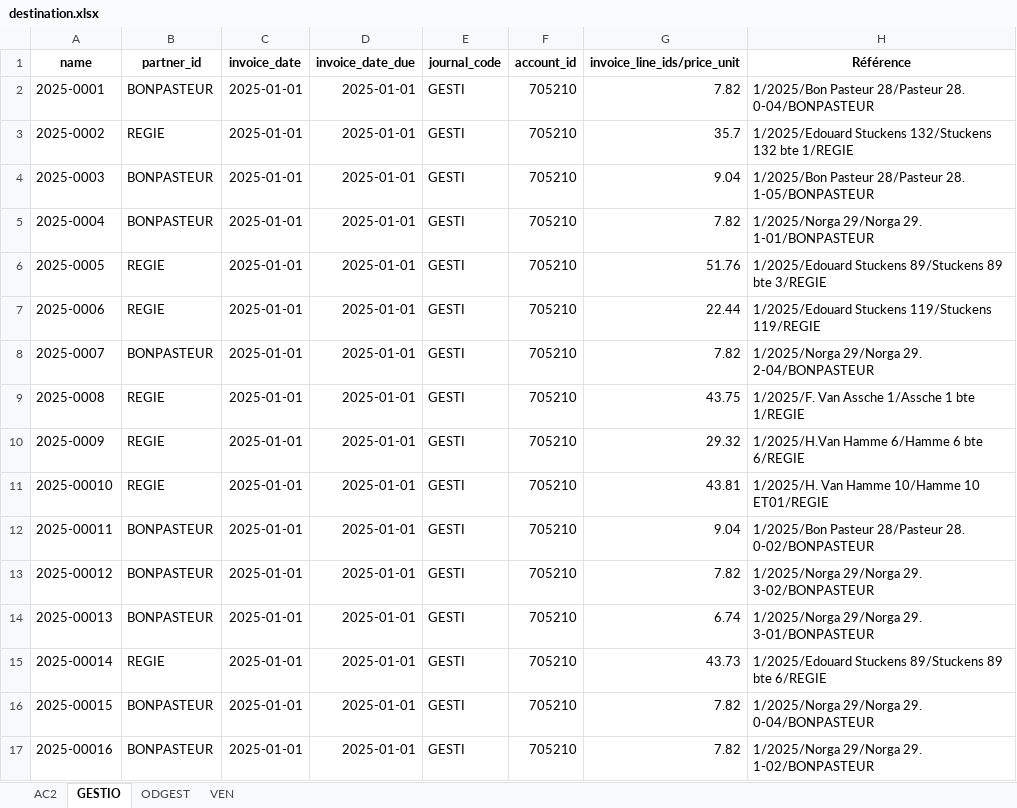
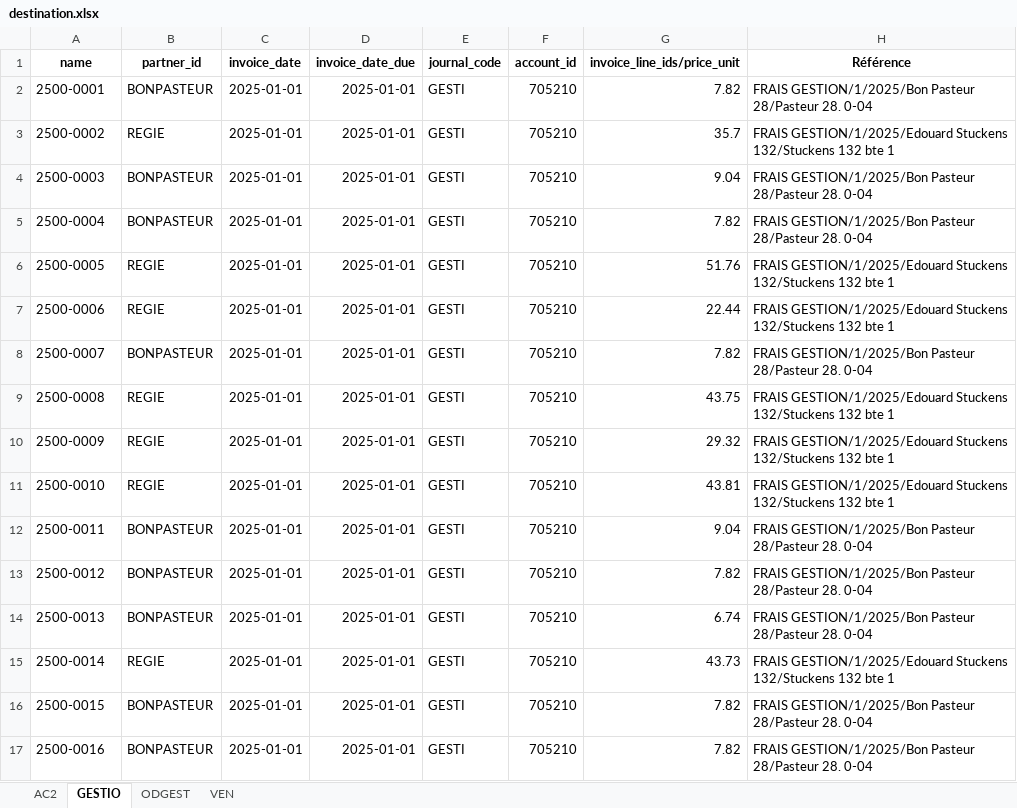
Before and after one commit to nkot20/msl-itech-transform-data, an Excel workbook: destination.xlsx, sheet GESTIO, drawn as a sheet; only a part is shown; values as stored, in another font and other column widths than the file's, no borders; the diff covers the shown part only; the diff names each change by its address in the sheet, - before the commit and + after, or states it on an @@ line.

```diff
--- a/destination.xlsx (sheet GESTIO)
+++ b/destination.xlsx (sheet GESTIO)
-A2 (name): 2025-0001
+A2 (name): 2500-0001
-H2 (Référence): 1/2025/Bon Pasteur 28/Pasteur 28. 0-04/BONPASTEUR
+H2 (Référence): FRAIS GESTION/1/2025/Bon Pasteur 28/Pasteur 28. 0-04
-A3 (name): 2025-0002
+A3 (name): 2500-0002
-H3 (Référence): 1/2025/Edouard Stuckens 132/Stuckens 132 bte 1/REGIE
+H3 (Référence): FRAIS GESTION/1/2025/Edouard Stuckens 132/Stuckens 132 bte 1
-A4 (name): 2025-0003
+A4 (name): 2500-0003
-H4 (Référence): 1/2025/Bon Pasteur 28/Pasteur 28. 1-05/BONPASTEUR
+H4 (Référence): FRAIS GESTION/1/2025/Bon Pasteur 28/Pasteur 28. 0-04
-A5 (name): 2025-0004
+A5 (name): 2500-0004
-H5 (Référence): 1/2025/Norga 29/Norga 29. 1-01/BONPASTEUR
+H5 (Référence): FRAIS GESTION/1/2025/Bon Pasteur 28/Pasteur 28. 0-04
-A6 (name): 2025-0005
+A6 (name): 2500-0005
-H6 (Référence): 1/2025/Edouard Stuckens 89/Stuckens 89 bte 3/REGIE
+H6 (Référence): FRAIS GESTION/1/2025/Edouard Stuckens 132/Stuckens 132 bte 1
-A7 (name): 2025-0006
+A7 (name): 2500-0006
-H7 (Référence): 1/2025/Edouard Stuckens 119/Stuckens 119/REGIE
+H7 (Référence): FRAIS GESTION/1/2025/Edouard Stuckens 132/Stuckens 132 bte 1
-A8 (name): 2025-0007
+A8 (name): 2500-0007
-H8 (Référence): 1/2025/Norga 29/Norga 29. 2-04/BONPASTEUR
+H8 (Référence): FRAIS GESTION/1/2025/Bon Pasteur 28/Pasteur 28. 0-04
-A9 (name): 2025-0008
+A9 (name): 2500-0008
-H9 (Référence): 1/2025/F. Van Assche 1/Assche 1 bte 1/REGIE
+H9 (Référence): FRAIS GESTION/1/2025/Edouard Stuckens 132/Stuckens 132 bte 1
-A10 (name): 2025-0009
+A10 (name): 2500-0009
-H10 (Référence): 1/2025/H.Van Hamme 6/Hamme 6 bte 6/REGIE
+H10 (Référence): FRAIS GESTION/1/2025/Edouard Stuckens 132/Stuckens 132 bte 1
-A11 (name): 2025-00010
+A11 (name): 2500-0010
-H11 (Référence): 1/2025/H. Van Hamme 10/Hamme 10 ET01/REGIE
+H11 (Référence): FRAIS GESTION/1/2025/Edouard Stuckens 132/Stuckens 132 bte 1
-A12 (name): 2025-00011
+A12 (name): 2500-0011
-H12 (Référence): 1/2025/Bon Pasteur 28/Pasteur 28. 0-02/BONPASTEUR
+H12 (Référence): FRAIS GESTION/1/2025/Bon Pasteur 28/Pasteur 28. 0-04
-A13 (name): 2025-00012
+A13 (name): 2500-0012
-H13 (Référence): 1/2025/Norga 29/Norga 29. 3-02/BONPASTEUR
+H13 (Référence): FRAIS GESTION/1/2025/Bon Pasteur 28/Pasteur 28. 0-04
-A14 (name): 2025-00013
+A14 (name): 2500-0013
-H14 (Référence): 1/2025/Norga 29/Norga 29. 3-01/BONPASTEUR
+H14 (Référence): FRAIS GESTION/1/2025/Bon Pasteur 28/Pasteur 28. 0-04
-A15 (name): 2025-00014
+A15 (name): 2500-0014
-H15 (Référence): 1/2025/Edouard Stuckens 89/Stuckens 89 bte 6/REGIE
+H15 (Référence): FRAIS GESTION/1/2025/Edouard Stuckens 132/Stuckens 132 bte 1
-A16 (name): 2025-00015
+A16 (name): 2500-0015
-H16 (Référence): 1/2025/Norga 29/Norga 29. 0-04/BONPASTEUR
+H16 (Référence): FRAIS GESTION/1/2025/Bon Pasteur 28/Pasteur 28. 0-04
-A17 (name): 2025-00016
+A17 (name): 2500-0016
-H17 (Référence): 1/2025/Norga 29/Norga 29. 1-02/BONPASTEUR
+H17 (Référence): FRAIS GESTION/1/2025/Bon Pasteur 28/Pasteur 28. 0-04
```
Also changed, not shown: 118 edited cells elsewhere in this sheet, sheet VEN, sheet AC2, sheet ODGEST, 2 other files.
